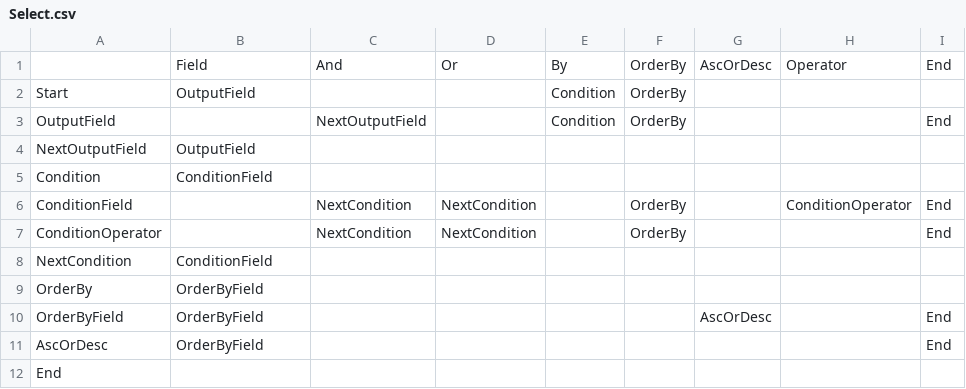
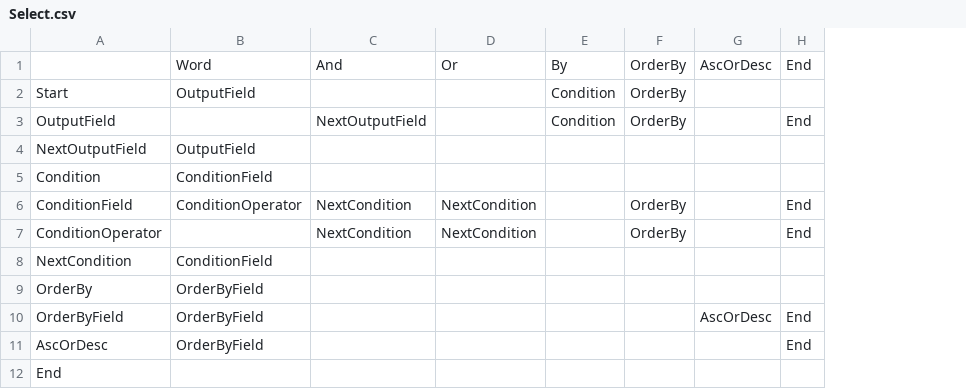
Before and after one commit to ShimizuShiori/Reface.NPI.DynamicProxy, a CSV file: src/Reface.NPI.DynamicProxy.AppOfSqlite/Resources/StateMachines/Select.csv, drawn as a sheet; the diff names each change by its address in the sheet, - before the commit and + after, or states it on an @@ line.

```diff
--- a/src/Reface.NPI.DynamicProxy.AppOfSqlite/Resources/StateMachines/Select.csv
+++ b/src/Reface.NPI.DynamicProxy.AppOfSqlite/Resources/StateMachines/Select.csv
-column H, rows 1-6: Operator |  |  |  |  | ConditionOperator
-B1: Field
+B1: Word
-B6: (empty)
+B6: ConditionOperator
```
Also changed, not shown: src/Reface.NPI.DynamicProxy/Resources/StateMachines/Select.csv, 4 other files.
